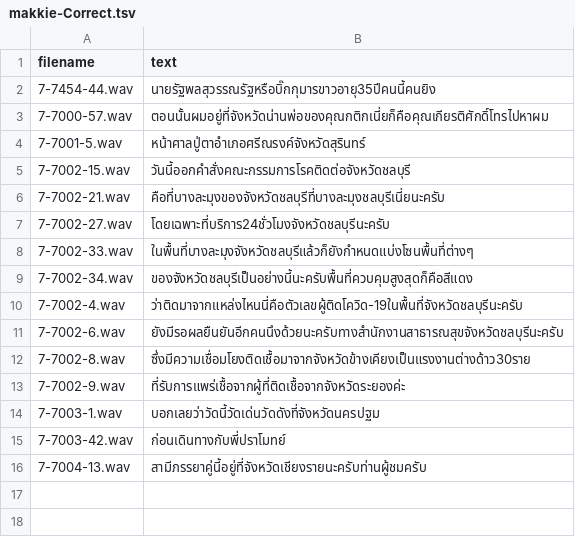
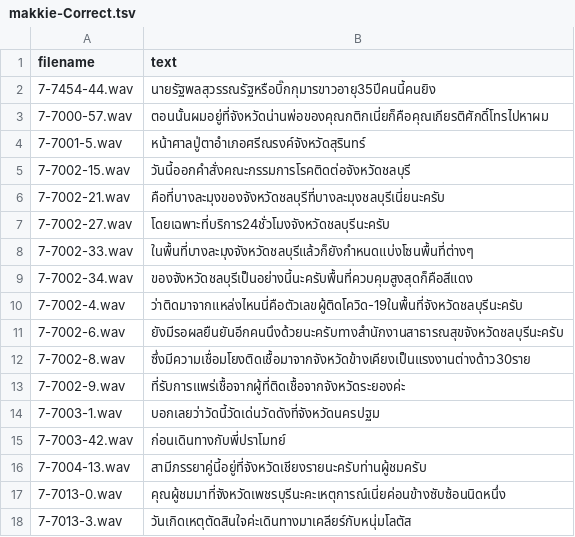
Before and after one commit to NattawutPhuddang/Annotation-metadata, a TSV file: backend/data/makkie-Correct.tsv, drawn as a sheet; the diff names each change by its address in the sheet, - before the commit and + after, or states it on an @@ line.

```diff
--- a/backend/data/makkie-Correct.tsv
+++ b/backend/data/makkie-Correct.tsv
+row 17: 7-7013-0.wav | คุณผู้ชมมาที่จังหวัดเพชรบุรีนะคะเหตุการณ์เนี่ยค่อนข้างซับซ้อนนิดหนึ่ง
+row 18: 7-7013-3.wav | วันเกิดเหตุตัดสินใจค่ะเดินทางมาเคลียร์กับหนุ่มโลตัส
```
Also changed, not shown: backend/data/TN680058-Correct.tsv, 4 other files.
